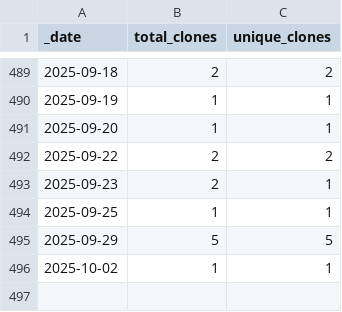
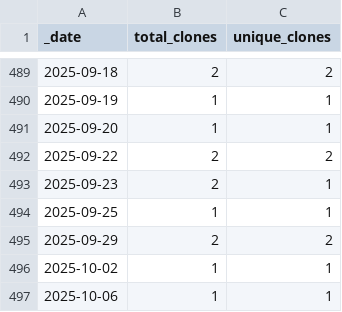
Before and after one commit to ActivitySpaceLab/space_mapper, a CSV file: traffic/clones.csv, drawn as a sheet; only a part is shown, gaps mark what is left out.

```diff
--- a/traffic/clones.csv
+++ b/traffic/clones.csv
@@ -494,3 +494,4 @@ _date,total_clones,unique_clones
 2025-09-25,1,1
-2025-09-29,5,5
+2025-09-29,2,2
 2025-10-02,1,1
+2025-10-06,1,1
```
Also changed, not shown: traffic/views.csv, 1 other file.
